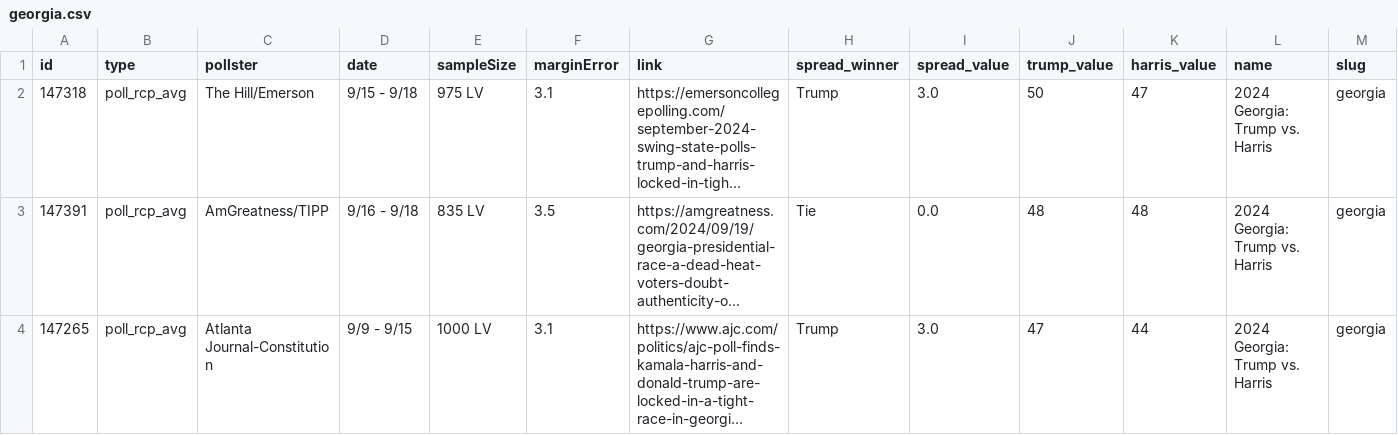
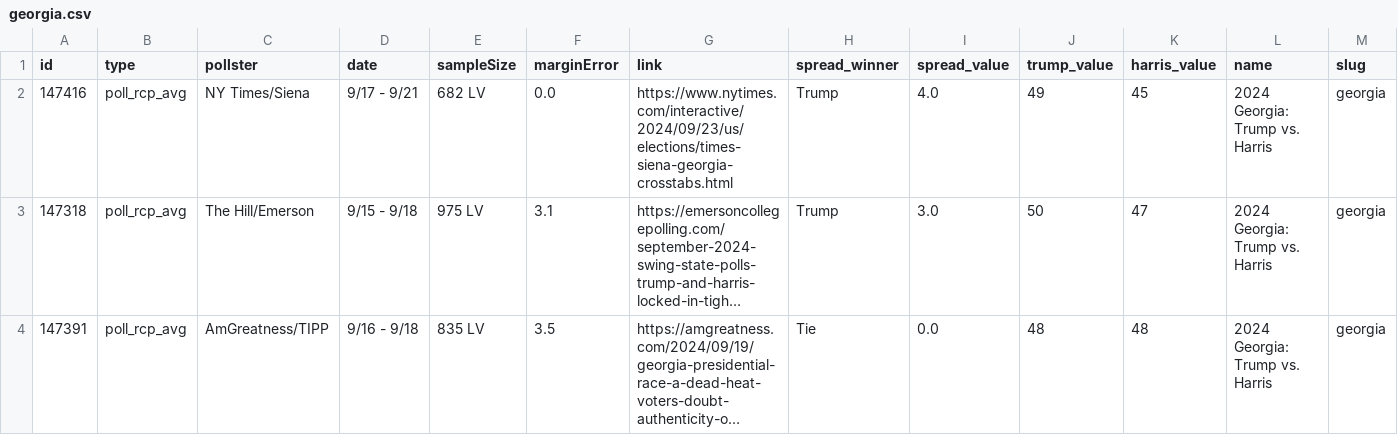
Before and after one commit to stiles/polls, a CSV file: data/polls/georgia.csv, drawn as a sheet; only a part is shown; the shorter side is filled out with more unchanged rows; long unchanged cells end in …; rows hold the shown columns only; the diff names each change by its address in the sheet, - before the commit and + after, or states it on an @@ line.

```diff
--- a/data/polls/georgia.csv
+++ b/data/polls/georgia.csv
+row 2: 147416 | poll_rcp_avg | NY Times/Siena | 9/17 - 9/21 | 682 LV | 0.0 | https://www.nytimes.com/interactive/2024/09/23/us/elections/times-siena-georgia-crosstabs.html | Trump | 4.0 | 49 | 45 | 2024 Georgia: Trump vs. Harris | georgia
```
Also changed, not shown: data/polls/arizona.csv, data/polls/north_carolina.csv, 12 other files.
